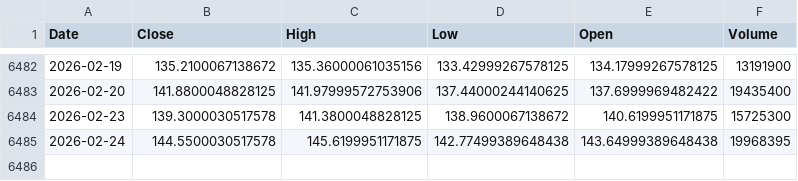
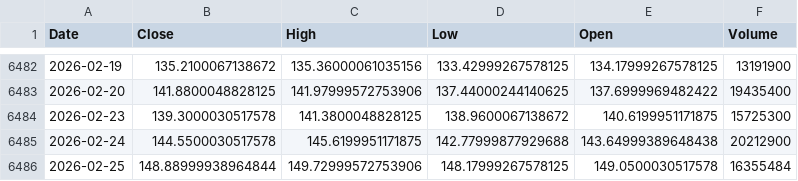
Before and after one commit to kittycapital/etf-seasonality, a CSV file: data/EWY.csv, drawn as a sheet; only a part is shown, gaps mark what is left out.

```diff
--- a/data/EWY.csv
+++ b/data/EWY.csv
@@ -6484,2 +6484,3 @@ Date,Close,High,Low,Open,Volume
 2026-02-23,139.3000030517578,141.3800048828125,138.9600067138672,140.6199951171875,15725300
-2026-02-24,144.5500030517578,145.6199951171875,142.77499389648438,143.64999389648438,19968395
+2026-02-24,144.5500030517578,145.6199951171875,142.77999877929688,143.64999389648438,20212900
+2026-02-25,148.88999938964844,149.72999572753906,148.17999267578125,149.0500030517578,16355484
```
Also changed, not shown: data/ARKK.csv, data/DIA.csv, 12 other files.
